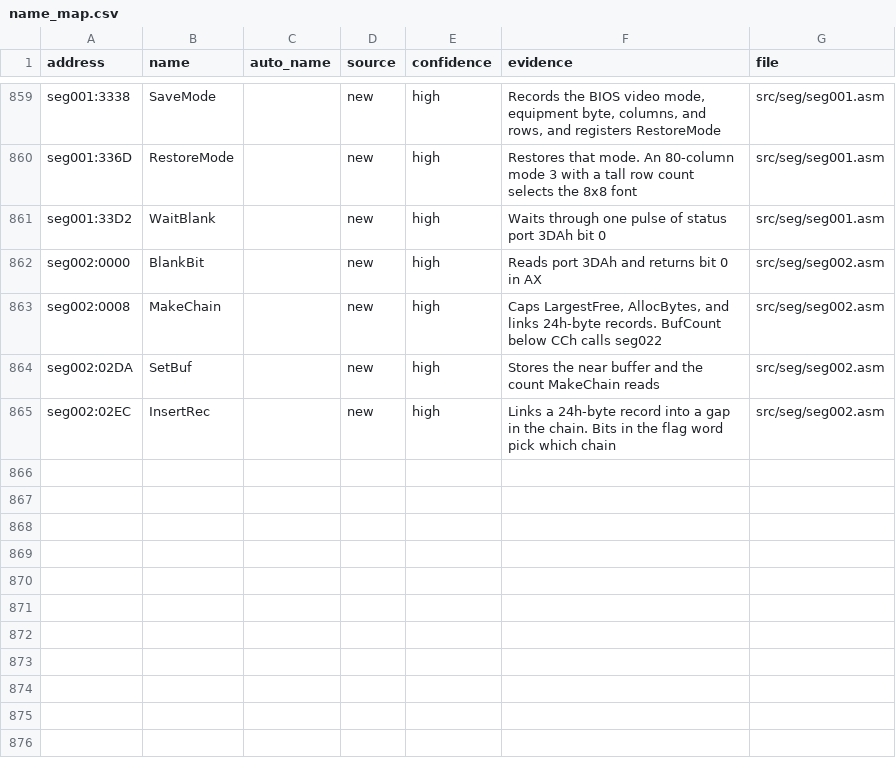
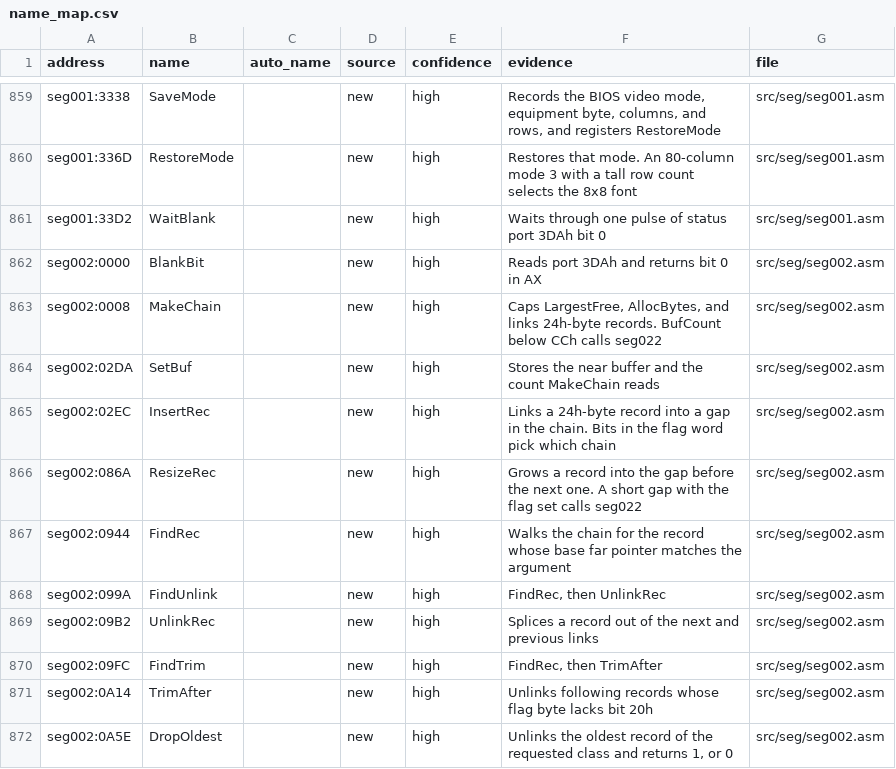
Before and after one commit to abdulahmad/NHL94PC, a CSV file: docs/name_map.csv, drawn as a sheet; only a part is shown, gaps mark what is left out.

```diff
--- a/docs/name_map.csv
+++ b/docs/name_map.csv
@@ -865 +865,8 @@ seg002:02DA,SetBuf,,new,high,"Stores the near buffer and the count MakeChain rea
 seg002:02EC,InsertRec,,new,high,"Links a 24h-byte record into a gap in the chain. Bits in the flag word pick which chain",src/seg/seg002.asm
+seg002:086A,ResizeRec,,new,high,"Grows a record into the gap before the next one. A short gap with the flag set calls seg022",src/seg/seg002.asm
+seg002:0944,FindRec,,new,high,"Walks the chain for the record whose base far pointer matches the argument",src/seg/seg002.asm
+seg002:099A,FindUnlink,,new,high,"FindRec, then UnlinkRec",src/seg/seg002.asm
+seg002:09B2,UnlinkRec,,new,high,"Splices a record out of the next and previous links",src/seg/seg002.asm
+seg002:09FC,FindTrim,,new,high,"FindRec, then TrimAfter",src/seg/seg002.asm
+seg002:0A14,TrimAfter,,new,high,"Unlinks following records whose flag byte lacks bit 20h",src/seg/seg002.asm
+seg002:0A5E,DropOldest,,new,high,"Unlinks the oldest record of the requested class and returns 1, or 0",src/seg/seg002.asm
```
Also changed, not shown: 5 other files.
